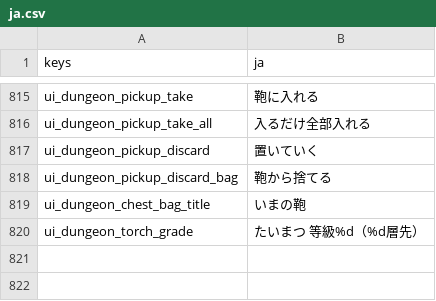
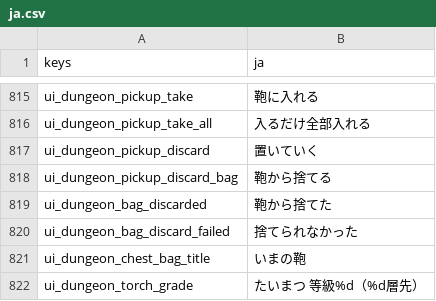
Before and after one commit to darkouji0105/pomodoro-heroes, a CSV file: localization/ja.csv, drawn as a sheet; only a part is shown, gaps mark what is left out.

```diff
--- a/localization/ja.csv
+++ b/localization/ja.csv
@@ -818,2 +818,4 @@ ui_dungeon_pickup_discard,置いていく
 ui_dungeon_pickup_discard_bag,鞄から捨てる
+ui_dungeon_bag_discarded,鞄から捨てた
+ui_dungeon_bag_discard_failed,捨てられなかった
 ui_dungeon_chest_bag_title,いまの鞄
```
Also changed, not shown: 4 other files.
